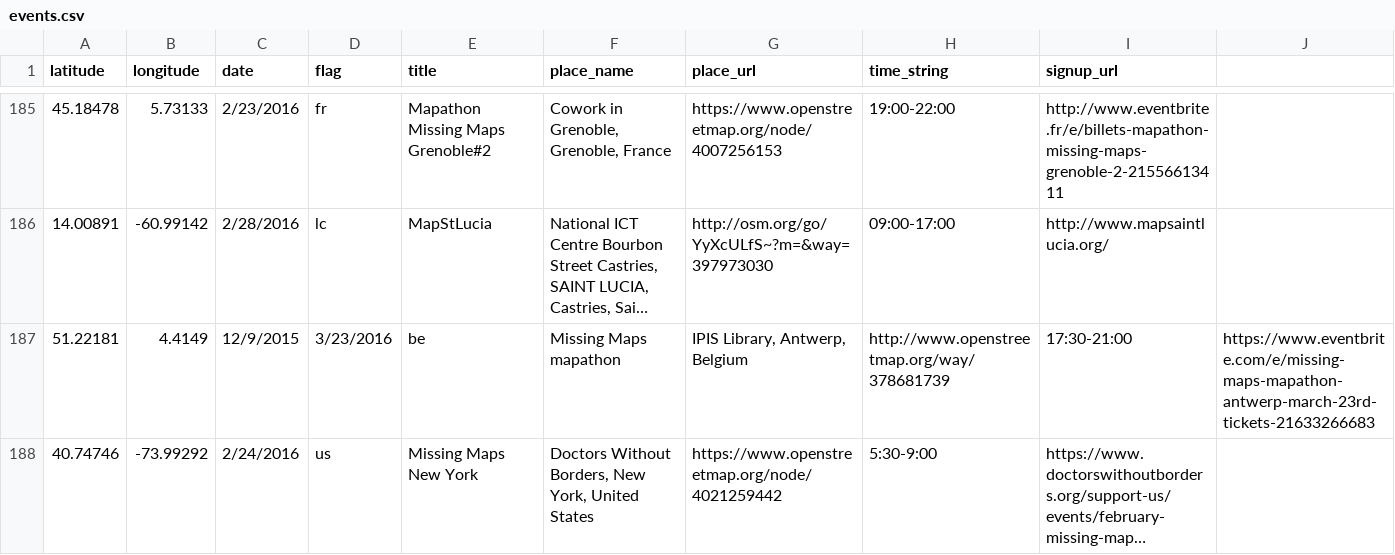
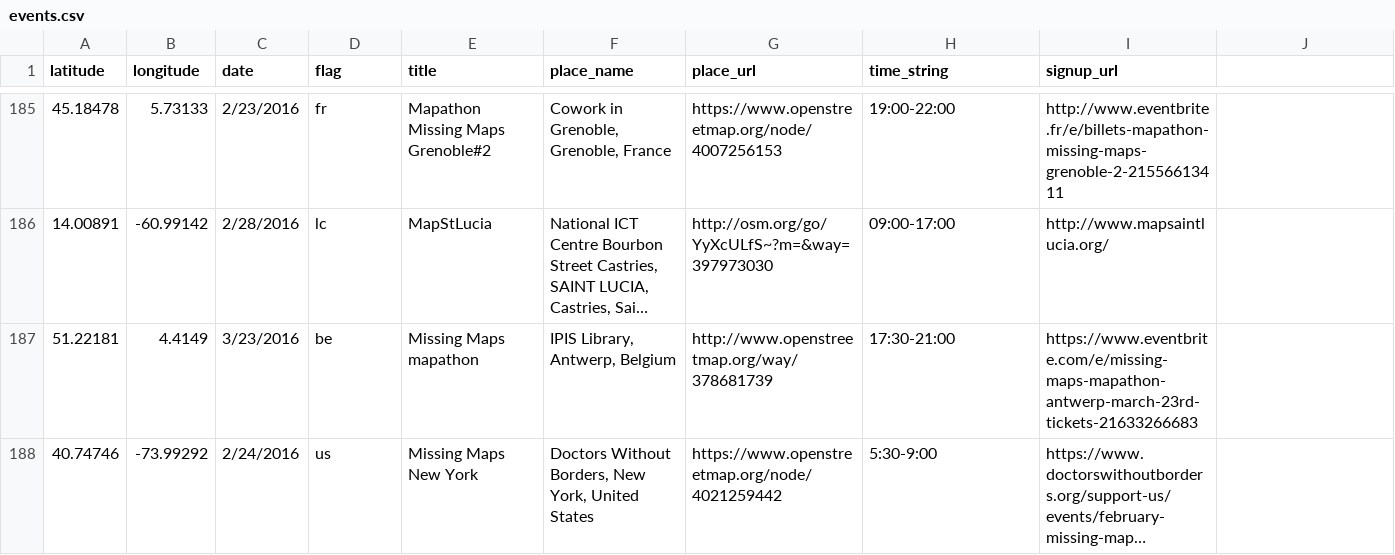
Before and after one commit to MissingMaps/missingmaps.github.io, a CSV file: data/events.csv, drawn as a sheet; only a part is shown, gaps mark what is left out; long unchanged cells end in …; removed rows and columns are numbered as before the commit, all else as after; the diff names each change by its address in the sheet, - before the commit and + after, or states it on an @@ line.

Commit message:
fix csv extra column in antwerp event

```diff
--- a/data/events.csv
+++ b/data/events.csv
-row 187: 51.22181 | 4.4149 | 12/9/2015 | 3/23/2016 | be | Missing Maps mapathon | IPIS Library, Antwerp, Belgium | http://www.openstreetmap.org/way/378681739 | 17:30-21:00 | https://www.eventbrite.com/e/missing-maps-mapathon-antwerp-march-23rd-tickets-21633266683
+row 187: 51.22181 | 4.4149 | 3/23/2016 | be | Missing Maps mapathon | IPIS Library, Antwerp, Belgium | http://www.openstreetmap.org/way/378681739 | 17:30-21:00 | https://www.eventbrite.com/e/missing-maps-mapathon-antwerp-march-23rd-tickets-21633266683
```
